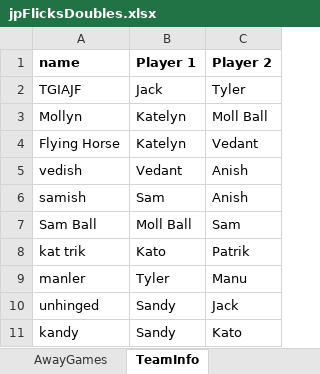
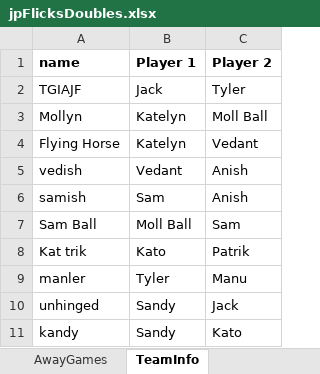
Before and after one commit to JJEW22/JJEW22.github.io, an Excel workbook: static/jpFlicksDoubles.xlsx, sheet TeamInfo, drawn as a sheet; values as stored, in another font and other column widths than the file's, no borders; the diff names each change by its address in the sheet, - before the commit and + after, or states it on an @@ line.

Commit message:
completed game finder table

```diff
--- a/static/jpFlicksDoubles.xlsx (sheet TeamInfo)
+++ b/static/jpFlicksDoubles.xlsx (sheet TeamInfo)
-A8 (name): kat trik
+A8 (name): Kat trik
```
Also changed, not shown: 1 other file.
